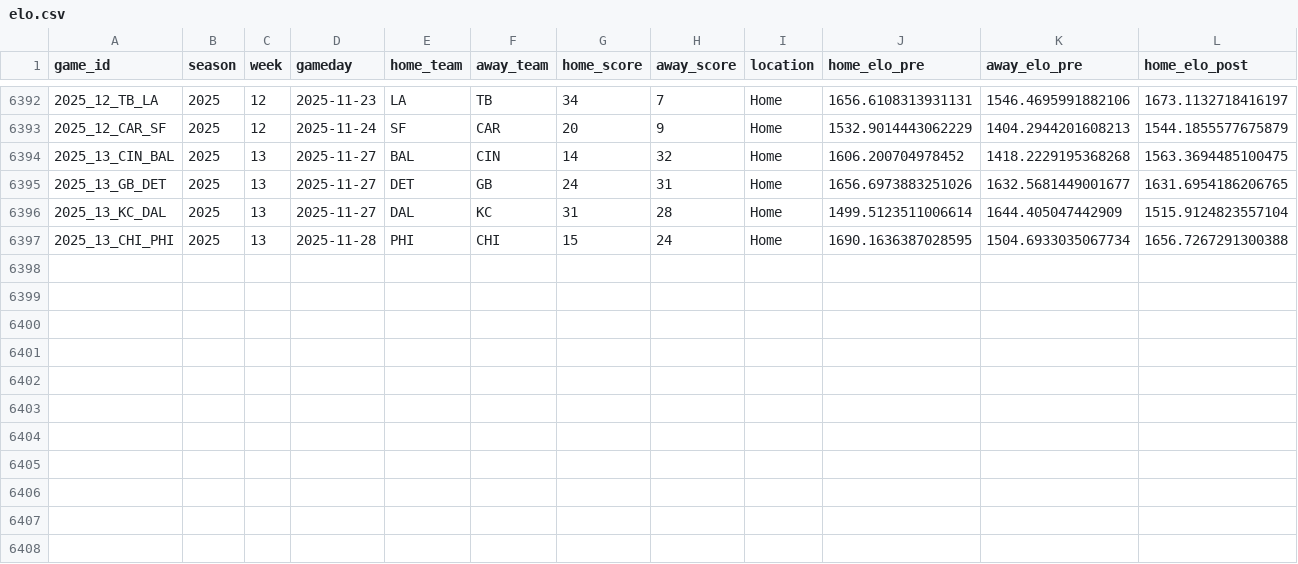
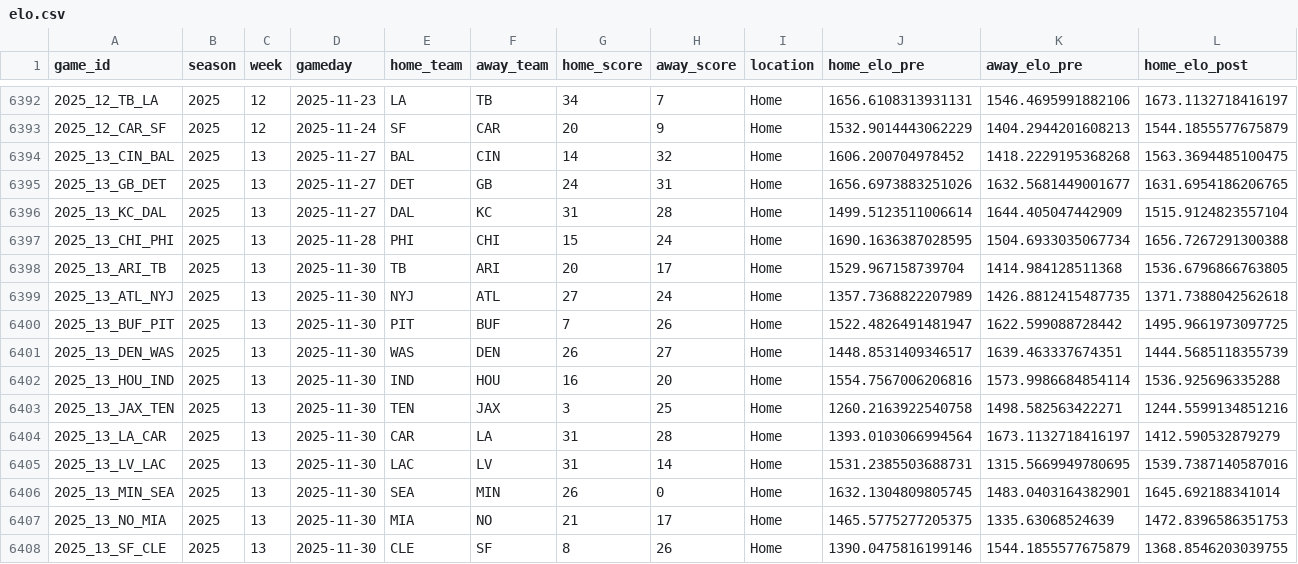
Before and after one commit to TylerPollard410/nflendzonePipeline, a CSV file: artifacts/data-archive/elo/elo.csv, drawn as a sheet; only a part is shown, gaps mark what is left out; rows hold the shown columns only; the diff names each change by its address in the sheet, - before the commit and + after, or states it on an @@ line.

```diff
--- a/artifacts/data-archive/elo/elo.csv
+++ b/artifacts/data-archive/elo/elo.csv
+row 6398: 2025_13_ARI_TB | 2025 | 13 | 2025-11-30 | TB | ARI | 20 | 17 | Home | 1529.967158739704 | 1414.984128511368 | 1536.6796866763805
+row 6399: 2025_13_ATL_NYJ | 2025 | 13 | 2025-11-30 | NYJ | ATL | 27 | 24 | Home | 1357.7368822207989 | 1426.8812415487735 | 1371.7388042562618
+row 6400: 2025_13_BUF_PIT | 2025 | 13 | 2025-11-30 | PIT | BUF | 7 | 26 | Home | 1522.4826491481947 | 1622.599088728442 | 1495.9661973097725
+row 6401: 2025_13_DEN_WAS | 2025 | 13 | 2025-11-30 | WAS | DEN | 26 | 27 | Home | 1448.8531409346517 | 1639.463337674351 | 1444.5685118355739
+row 6402: 2025_13_HOU_IND | 2025 | 13 | 2025-11-30 | IND | HOU | 16 | 20 | Home | 1554.7567006206816 | 1573.9986684854114 | 1536.925696335288
+row 6403: 2025_13_JAX_TEN | 2025 | 13 | 2025-11-30 | TEN | JAX | 3 | 25 | Home | 1260.2163922540758 | 1498.582563422271 | 1244.5599134851216
+row 6404: 2025_13_LA_CAR | 2025 | 13 | 2025-11-30 | CAR | LA | 31 | 28 | Home | 1393.0103066994564 | 1673.1132718416197 | 1412.590532879279
+row 6405: 2025_13_LV_LAC | 2025 | 13 | 2025-11-30 | LAC | LV | 31 | 14 | Home | 1531.2385503688731 | 1315.5669949780695 | 1539.7387140587016
+row 6406: 2025_13_MIN_SEA | 2025 | 13 | 2025-11-30 | SEA | MIN | 26 | 0 | Home | 1632.1304809805745 | 1483.0403164382901 | 1645.692188341014
+row 6407: 2025_13_NO_MIA | 2025 | 13 | 2025-11-30 | MIA | NO | 21 | 17 | Home | 1465.5775277205375 | 1335.63068524639 | 1472.8396586351753
+row 6408: 2025_13_SF_CLE | 2025 | 13 | 2025-11-30 | CLE | SF | 8 | 26 | Home | 1390.0475816199146 | 1544.1855577675879 | 1368.8546203039755
```
Also changed, not shown: artifacts/data-archive/redzone/redzone.csv, artifacts/data-archive/scores/scores.csv, 56 other files.
